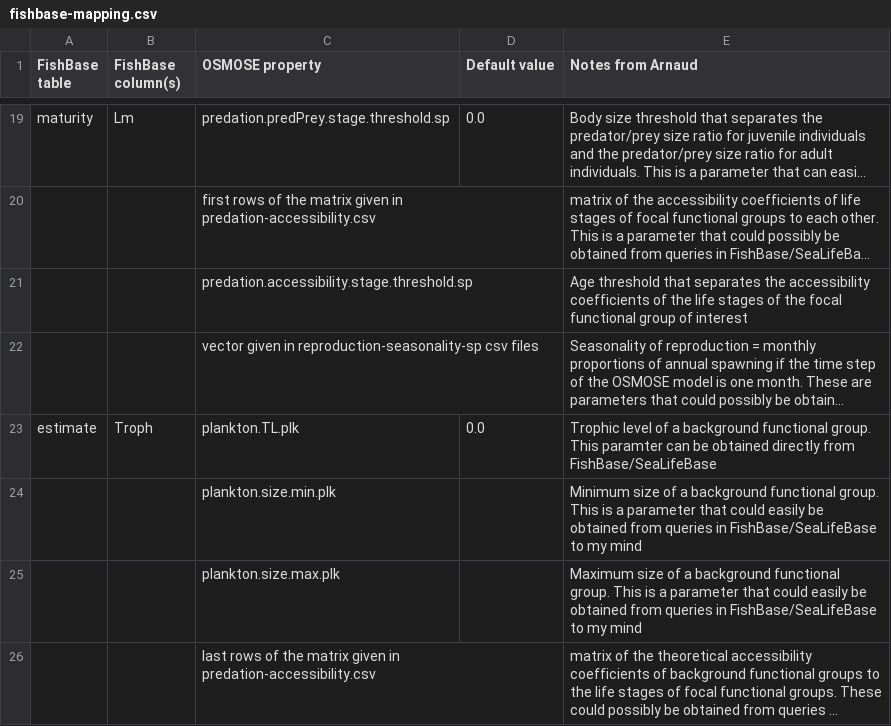
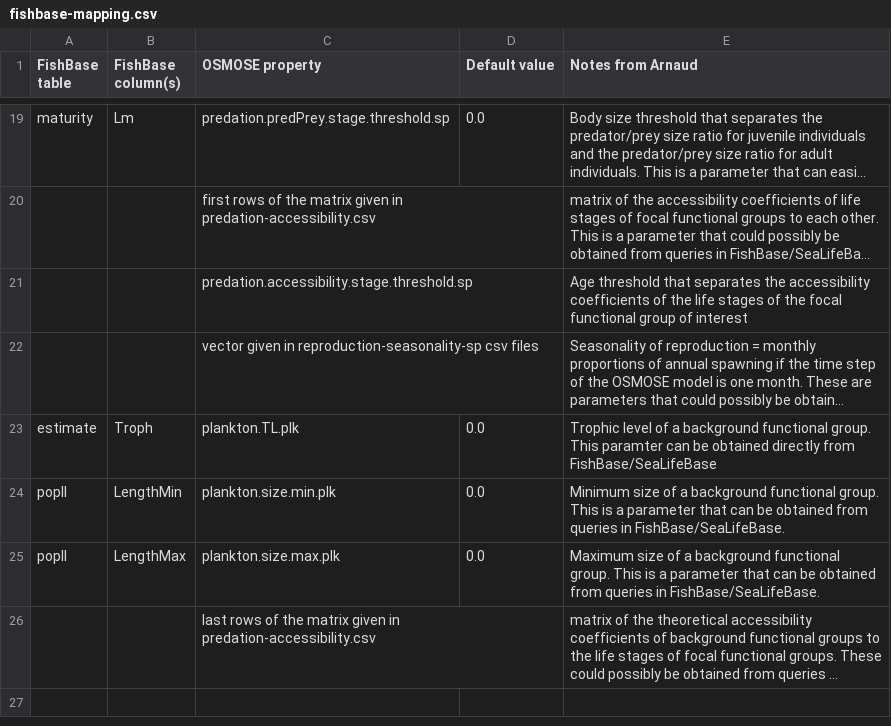
Before and after one commit to osmose-model/osmose-web-api, a CSV file: src/main/resources/com/github/jhpoelen/fbob/fishbase-mapping.csv, drawn as a sheet; only a part is shown, gaps mark what is left out; long unchanged cells end in …; the diff names each change by its address in the sheet, - before the commit and + after, or states it on an @@ line.

Commit message:
Update fishbase-mapping.csv

```diff
--- a/src/main/resources/com/github/jhpoelen/fbob/fishbase-mapping.csv
+++ b/src/main/resources/com/github/jhpoelen/fbob/fishbase-mapping.csv
-A24:A25 (FishBase table): (empty)
+A24:A25 (FishBase table): popll
-B24 (FishBase column(s)): (empty)
+B24 (FishBase column(s)): LengthMin
-D24:D25 (Default value): (empty)
+D24:D25 (Default value): 0.0
-E24 (Notes from Arnaud): …parameter that could easily be obtained from queries in FishBase/SeaLifeBase to my mind
+E24 (Notes from Arnaud): …parameter that can be obtained from queries in FishBase/SeaLifeBase.
-B25 (FishBase column(s)): (empty)
+B25 (FishBase column(s)): LengthMax
-E25 (Notes from Arnaud): …parameter that could easily be obtained from queries in FishBase/SeaLifeBase to my mind
+E25 (Notes from Arnaud): …parameter that can be obtained from queries in FishBase/SeaLifeBase.
```
